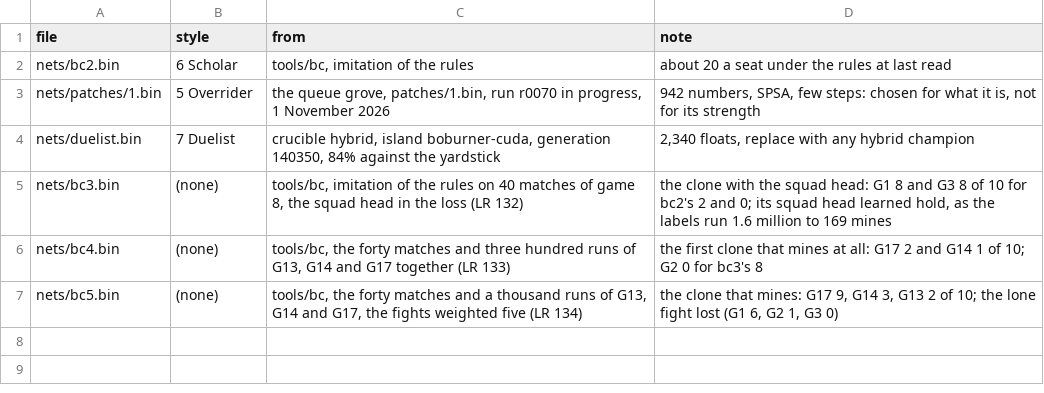
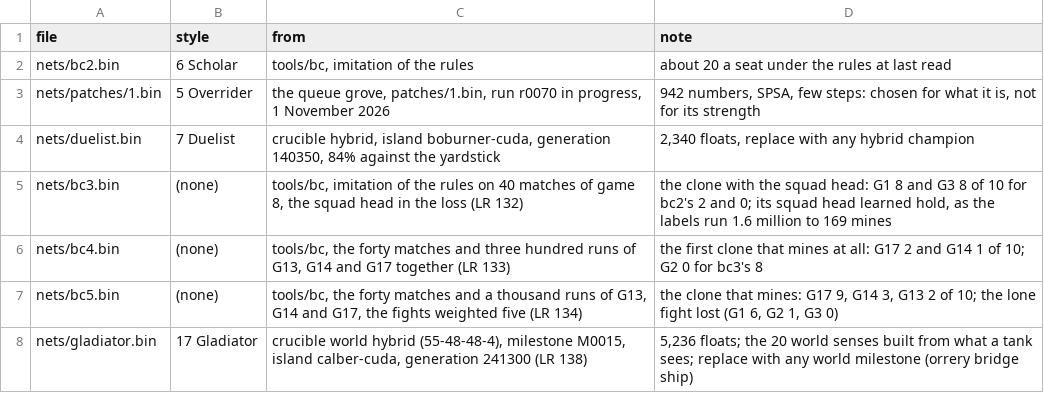
Before and after one commit to treadcore/treadcore, a TSV file: nets/styles.tsv, drawn as a sheet; the diff names each change by its address in the sheet, - before the commit and + after, or states it on an @@ line.

```diff
--- a/nets/styles.tsv
+++ b/nets/styles.tsv
+row 8: nets/gladiator.bin | 17 Gladiator | crucible world hybrid (55-48-48-4), milestone M0015, island calber-cuda, generation 241300 (LR 138) | 5,236 floats; the 20 world senses built from what a tank sees; replace with any world milestone (orrery bridge ship)
```
Also changed, not shown: 9 other files.
